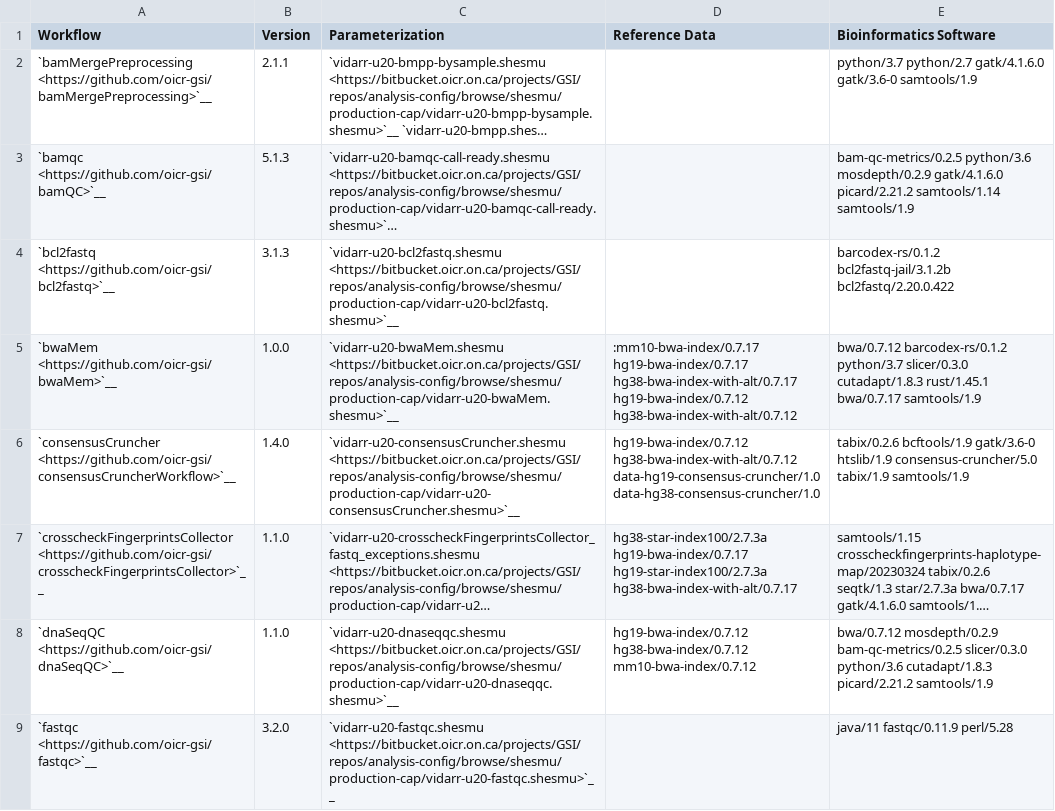
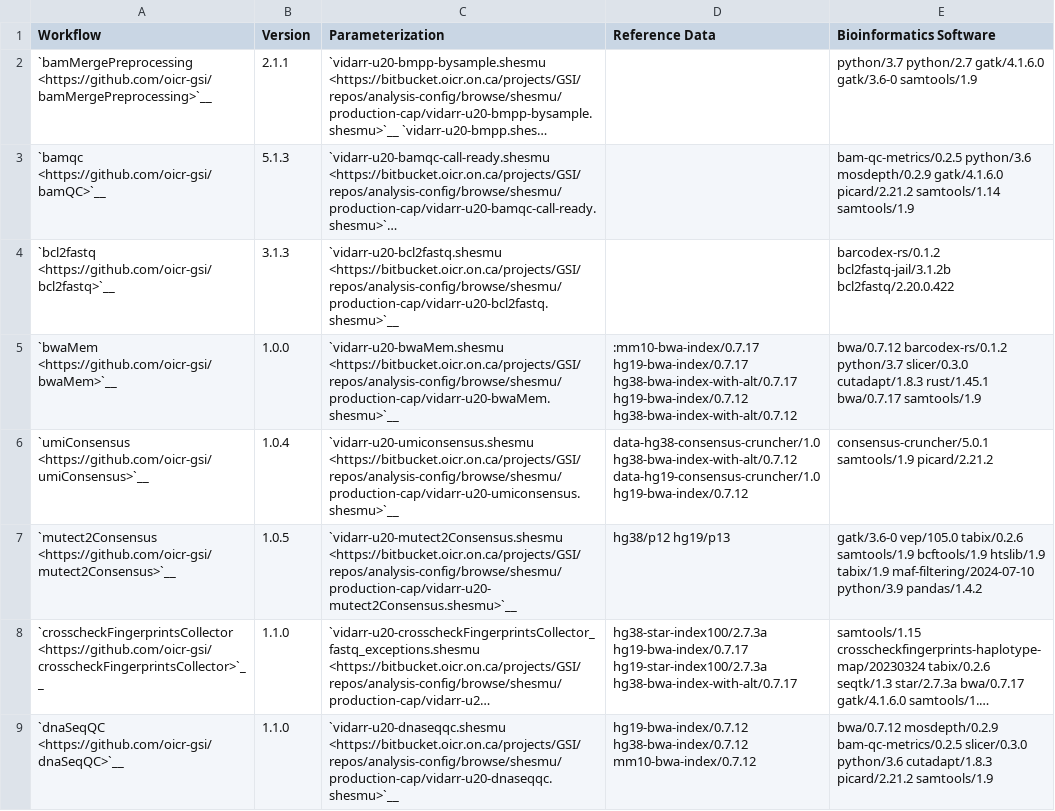
Before and after one commit to oicr-gsi/oicr-gsi, a CSV file: source/informatics-pipelines/software/tar.csv, drawn as a sheet; only a part is shown; the shorter side is filled out with more unchanged rows; long unchanged cells end in …; the diff names each change by its address in the sheet, - before the commit and + after, or states it on an @@ line.

Commit message:
Replace consensus cruncher row with umiconsensus and mutect2

```diff
--- a/source/informatics-pipelines/software/tar.csv
+++ b/source/informatics-pipelines/software/tar.csv
-A6 (Workflow): `consensusCruncher <https://github.com/oicr-gsi/consensusCruncherWorkflow>`__
+A6 (Workflow): `umiConsensus <https://github.com/oicr-gsi/umiConsensus>`__
-B6 (Version): 1.4.0
+B6 (Version): 1.0.4
-C6 (Parameterization): `vidarr-u20-consensusCruncher.shesmu <https://bitbucket.oicr.on.ca/projects/GSI/repos/analysis-config/browse/shesmu/production-cap/vidarr-u20-consensusCruncher.shesmu>`__
+C6 (Parameterization): `vidarr-u20-umiconsensus.shesmu <https://bitbucket.oicr.on.ca/projects/GSI/repos/analysis-config/browse/shesmu/production-cap/vidarr-u20-umiconsensus.shesmu>`__
-D6 (Reference Data): hg19-bwa-index/0.7.12 hg38-bwa-index-with-alt/0.7.12 data-hg19-consensus-cruncher/1.0 data-hg38-consensus-cruncher/1.0
+D6 (Reference Data): data-hg38-consensus-cruncher/1.0 hg38-bwa-index-with-alt/0.7.12 data-hg19-consensus-cruncher/1.0 hg19-bwa-index/0.7.12
-E6 (Bioinformatics Software): tabix/0.2.6 bcftools/1.9 gatk/3.6-0 htslib/1.9 consensus-cruncher/5.0 tabix/1.9 samtools/1.9
+E6 (Bioinformatics Software): consensus-cruncher/5.0.1 samtools/1.9 picard/2.21.2
+row 7: `mutect2Consensus <https://github.com/oicr-gsi/mutect2Consensus>`__ | 1.0.5 | `vidarr-u20-mutect2Consensus.shesmu <https://bitbucket.oicr.on.ca/projects/GSI/repos/analysis-config/browse/shesmu/production-cap/vidarr-u20-mutect2Consensus.shesmu>`__ | hg38/p12 hg19/p13 | gatk/3.6-0 vep/105.0 tabix/0.2.6 samtools/1.9 bcftools/1.9 htslib/1.9 tabix/1.9 maf-filtering/2024-07-10 python/3.9 pandas/1.4.2
```
